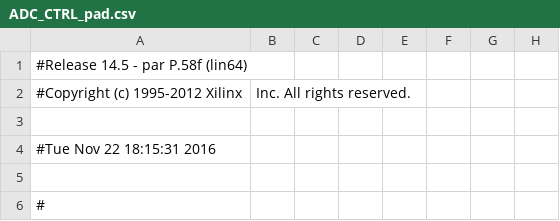
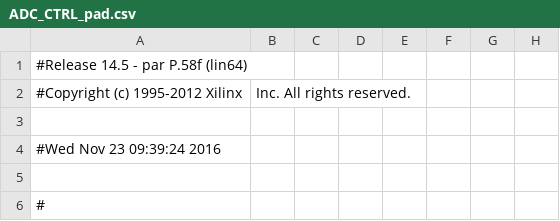
Before and after one commit to deyan-levski/jcfpga, a CSV file: LX150/ADC_CTRL_pad.csv, drawn as a sheet; only a part is shown; the diff names each change by its address in the sheet, - before the commit and + after, or states it on an @@ line.

```diff
--- a/LX150/ADC_CTRL_pad.csv
+++ b/LX150/ADC_CTRL_pad.csv
-A4: #Tue Nov 22 18:15:31 2016
+A4: #Wed Nov 23 09:39:24 2016
```
Also changed, not shown: 51 other files.
